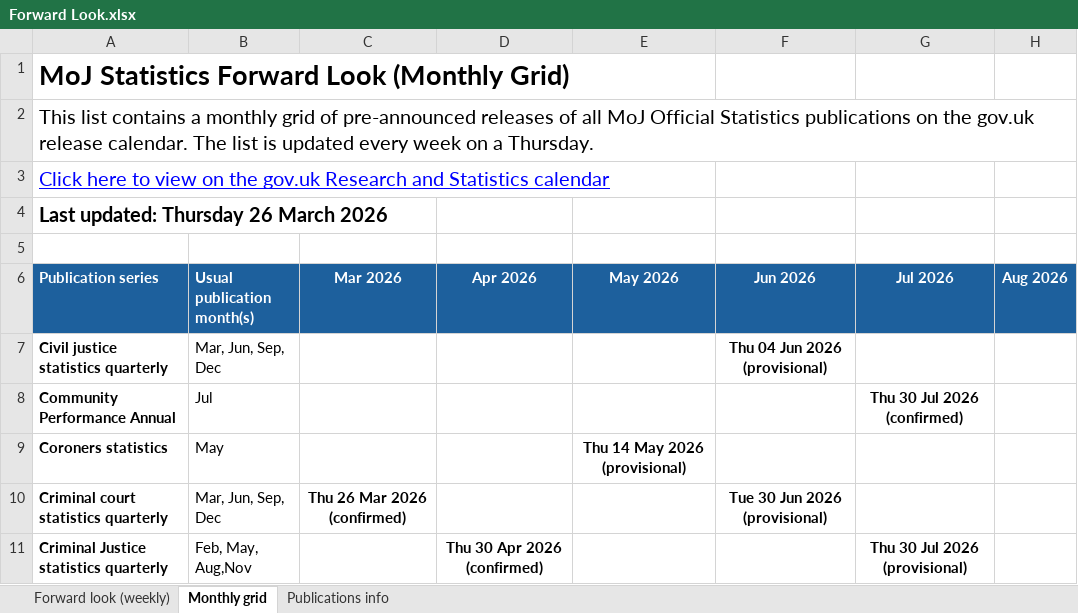
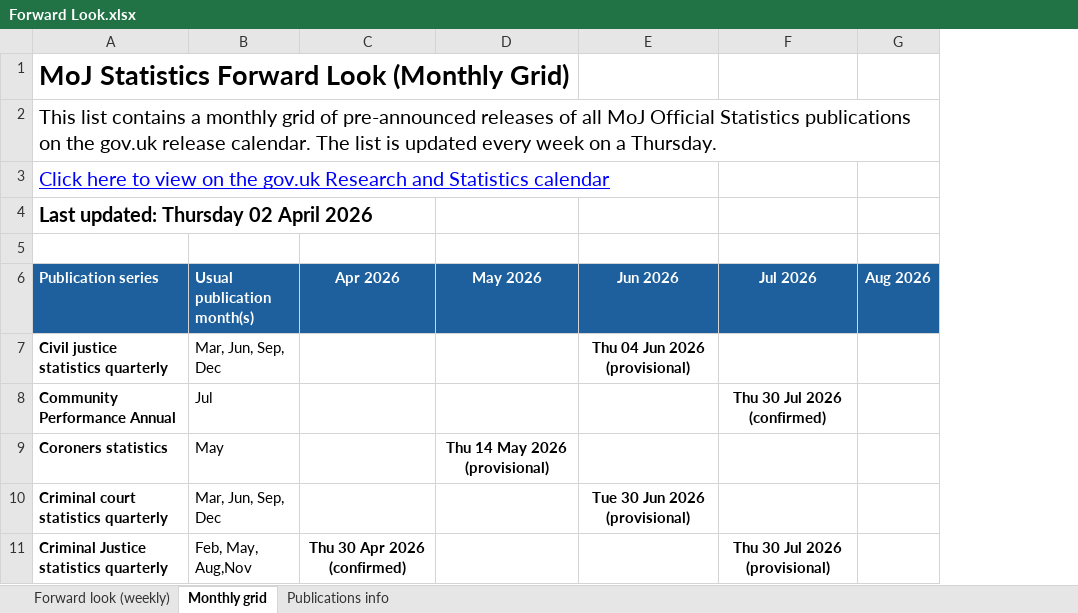
Before and after one commit to moj-analytical-services/stats-forward-look, an Excel workbook: Forward Look/Forward Look.xlsx, sheet Monthly grid, drawn as a sheet; only a part is shown; values as stored, in another font and other column widths than the file's, no borders; conditional formats not drawn; removed rows and columns are numbered as before the commit, all else as after; the diff covers the shown part only; the diff names each change by its address in the sheet, - before the commit and + after, or states it on an @@ line.

```diff
--- a/Forward Look/Forward Look.xlsx (sheet Monthly grid)
+++ b/Forward Look/Forward Look.xlsx (sheet Monthly grid)
-column C (Mar 2026), row 10: Thu 26 Mar 2026 (confirmed)
-A4 (Publication series): Last updated: Thursday 26 March 2026
+A4 (Publication series): Last updated: Thursday 02 April 2026
```
Also changed, not shown: 1 added row and 4 edited cells elsewhere in this sheet, sheet Forward look (weekly), sheet Publications info, hidden cells.
